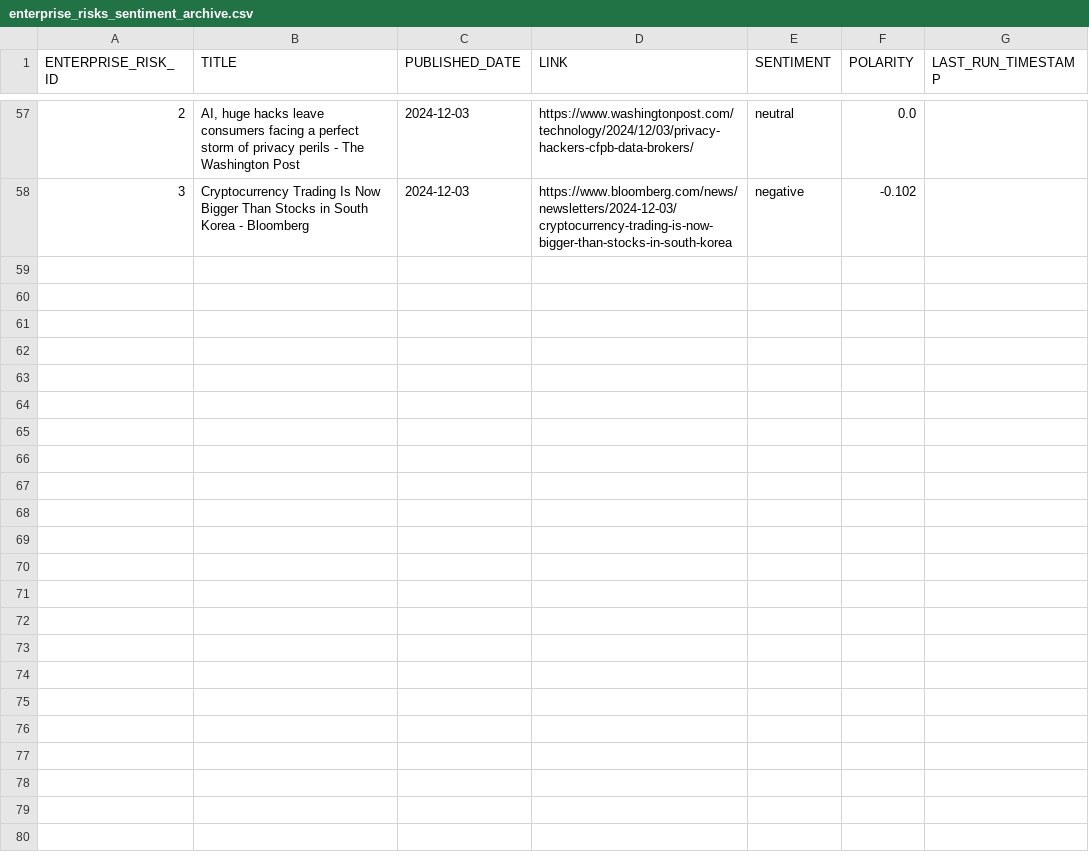
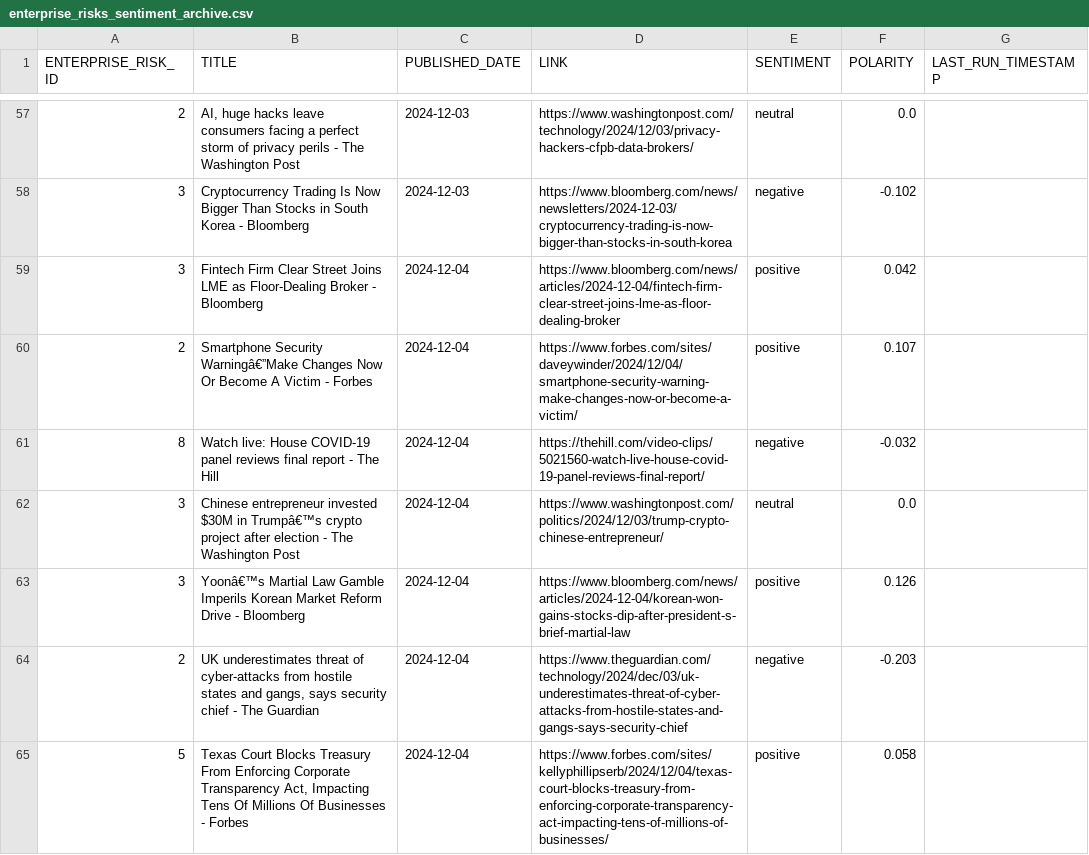
Before and after one commit to giovanonicris/online_sentiment, a CSV file: online_sentiment/output/enterprise_risks_sentiment_archive.csv, drawn as a sheet; only a part is shown, gaps mark what is left out; the diff names each change by its address in the sheet, - before the commit and + after, or states it on an @@ line.

```diff
--- a/online_sentiment/output/enterprise_risks_sentiment_archive.csv
+++ b/online_sentiment/output/enterprise_risks_sentiment_archive.csv
+row 59: 3 | Fintech Firm Clear Street Joins LME as Floor-Dealing Broker - Bloomberg | 2024-12-04 | https://www.bloomberg.com/news/articles/2024-12-04/fintech-firm-clear-street-joins-lme-as-floor-dealing-broker | positive | 0.042
+row 60: 2 | Smartphone Security Warningâ€”Make Changes Now Or Become A Victim - Forbes | 2024-12-04 | https://www.forbes.com/sites/daveywinder/2024/12/04/smartphone-security-warning-make-changes-now-or-become-a-victim/ | positive | 0.107
+row 61: 8 | Watch live: House COVID-19 panel reviews final report - The Hill | 2024-12-04 | https://thehill.com/video-clips/5021560-watch-live-house-covid-19-panel-reviews-final-report/ | negative | -0.032
+row 62: 3 | Chinese entrepreneur invested $30M in Trumpâ€™s crypto project after election - The Washington Post | 2024-12-04 | https://www.washingtonpost.com/politics/2024/12/03/trump-crypto-chinese-entrepreneur/ | neutral | 0.0
+row 63: 3 | Yoonâ€™s Martial Law Gamble Imperils Korean Market Reform Drive - Bloomberg | 2024-12-04 | https://www.bloomberg.com/news/articles/2024-12-04/korean-won-gains-stocks-dip-after-president-s-brief-martial-law | positive | 0.126
+row 64: 2 | UK underestimates threat of cyber-attacks from hostile states and gangs, says security chief - The Guardian | 2024-12-04 | https://www.theguardian.com/technology/2024/dec/03/uk-underestimates-threat-of-cyber-attacks-from-hostile-states-and-gangs-says-security-chief | negative | -0.203
+row 65: 5 | Texas Court Blocks Treasury From Enforcing Corporate Transparency Act, Impacting Tens Of Millions Of Businesses - Forbes | 2024-12-04 | https://www.forbes.com/sites/kellyphillipserb/2024/12/04/texas-court-blocks-treasury-from-enforcing-corporate-transparency-act-impacting-tens-of-millions-of-businesses/ | positive | 0.058
```
Also changed, not shown: online_sentiment/output/emerging_risks_sentiment_archive.csv, 1 other file.
